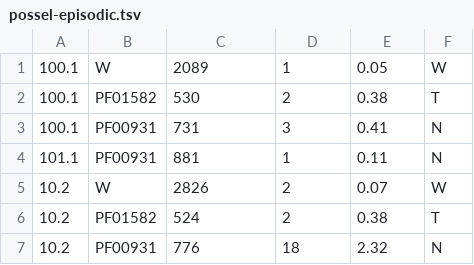
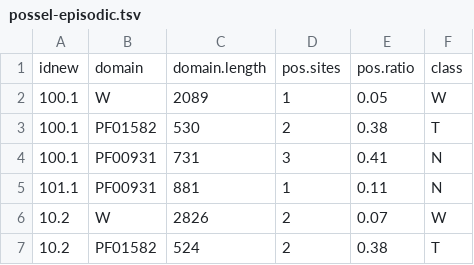
Before and after one commit to weigelworld/pan-nlrome, a TSV file: results/possel/possel-episodic.tsv, drawn as a sheet; only a part is shown; the shorter side is filled out with more unchanged rows.

Commit message:
Added meaningful headers to all possel output files;

```diff
--- a/results/possel/possel-episodic.tsv
+++ b/results/possel/possel-episodic.tsv
@@ -1 +1,2 @@
+idnew	domain	domain.length	pos.sites	pos.ratio	class
 100.1	W	2089	1	0.05	W
```
Also changed, not shown: results/possel/possel-episodic.positional.tsv, results/possel/possel-pervasive.positional.tsv, 1 other file.
